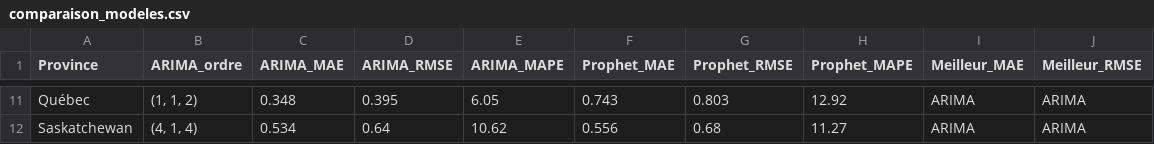
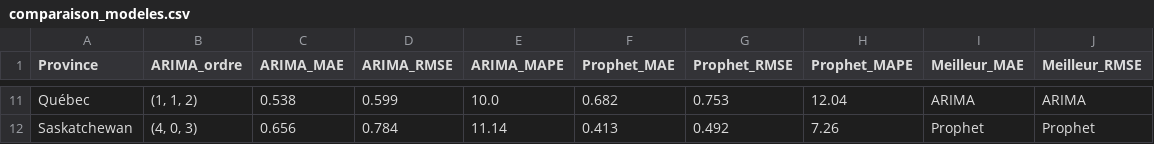
Before and after one commit to ulrich-e-r-djidonou/forecasting-chomage-canada, a CSV file: data/processed/comparaison_modeles.csv, drawn as a sheet; only a part is shown, gaps mark what is left out; the diff covers the shown part only; the diff names each change by its address in the sheet, - before the commit and + after, or states it on an @@ line.

```diff
--- a/data/processed/comparaison_modeles.csv
+++ b/data/processed/comparaison_modeles.csv
-C11 (ARIMA_MAE): 0.348
+C11 (ARIMA_MAE): 0.538
-D11 (ARIMA_RMSE): 0.395
+D11 (ARIMA_RMSE): 0.599
-E11 (ARIMA_MAPE): 6.05
+E11 (ARIMA_MAPE): 10.0
-F11 (Prophet_MAE): 0.743
+F11 (Prophet_MAE): 0.682
-G11 (Prophet_RMSE): 0.803
+G11 (Prophet_RMSE): 0.753
-H11 (Prophet_MAPE): 12.92
+H11 (Prophet_MAPE): 12.04
-B12 (ARIMA_ordre): (4, 1, 4)
+B12 (ARIMA_ordre): (4, 0, 3)
-C12 (ARIMA_MAE): 0.534
+C12 (ARIMA_MAE): 0.656
-D12 (ARIMA_RMSE): 0.64
+D12 (ARIMA_RMSE): 0.784
-E12 (ARIMA_MAPE): 10.62
+E12 (ARIMA_MAPE): 11.14
-F12 (Prophet_MAE): 0.556
+F12 (Prophet_MAE): 0.413
-G12 (Prophet_RMSE): 0.68
+G12 (Prophet_RMSE): 0.492
-H12 (Prophet_MAPE): 11.27
+H12 (Prophet_MAPE): 7.26
-I12 (Meilleur_MAE): ARIMA
+I12 (Meilleur_MAE): Prophet
-J12 (Meilleur_RMSE): ARIMA
+J12 (Meilleur_RMSE): Prophet
```
Also changed, not shown: 59 edited cells elsewhere in this file, data/processed/chomage_mensuel.csv, data/processed/chomage_test.csv, 21 other files.
